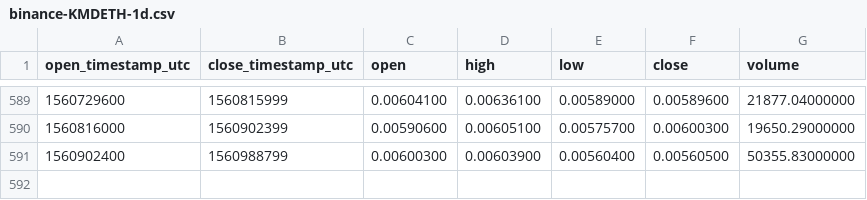
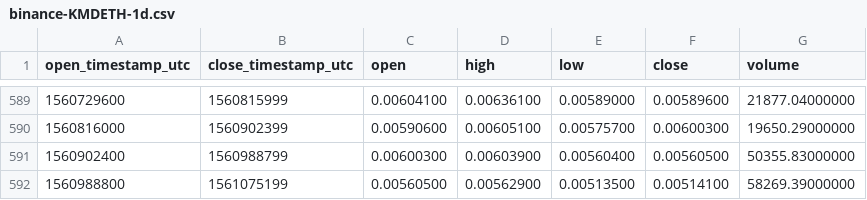
Before and after one commit to cryptobigbro/binance-KMDETH, a CSV file: binance-KMDETH-1d.csv, drawn as a sheet; only a part is shown, gaps mark what is left out.

Commit message:
Update OHLCV data.

```diff
--- a/binance-KMDETH-1d.csv
+++ b/binance-KMDETH-1d.csv
@@ -591 +591,2 @@ open_timestamp_utc,close_timestamp_utc,open,high,low,close,volume
 1560902400,1560988799,0.00600300,0.00603900,0.00560400,0.00560500,50355.83000000
+1560988800,1561075199,0.00560500,0.00562900,0.00513500,0.00514100,58269.39000000
```
Also changed, not shown: 1 other file.
